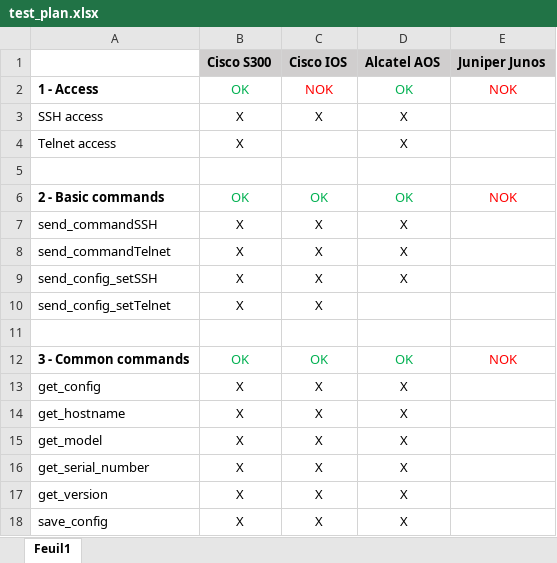
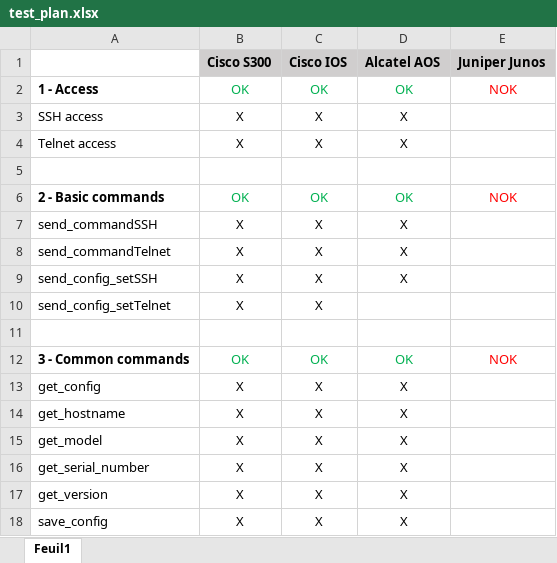
Before and after one commit to ericorain/netscud, an Excel workbook: test_plan.xlsx, sheet Feuil1, drawn as a sheet; values as stored, in another font and other column widths than the file's, no borders; the diff names each change by its address in the sheet, - before the commit and + after, or states it on an @@ line.

```diff
--- a/test_plan.xlsx (sheet Feuil1)
+++ b/test_plan.xlsx (sheet Feuil1)
-C2 (Cisco IOS): NOK
+C2 (Cisco IOS): OK
-C2 text colour: #FF0000
+C2 text colour: #00B050
-C4 (Cisco IOS): (empty)
+C4 (Cisco IOS): X
```
Also changed, not shown: 9 other files.
